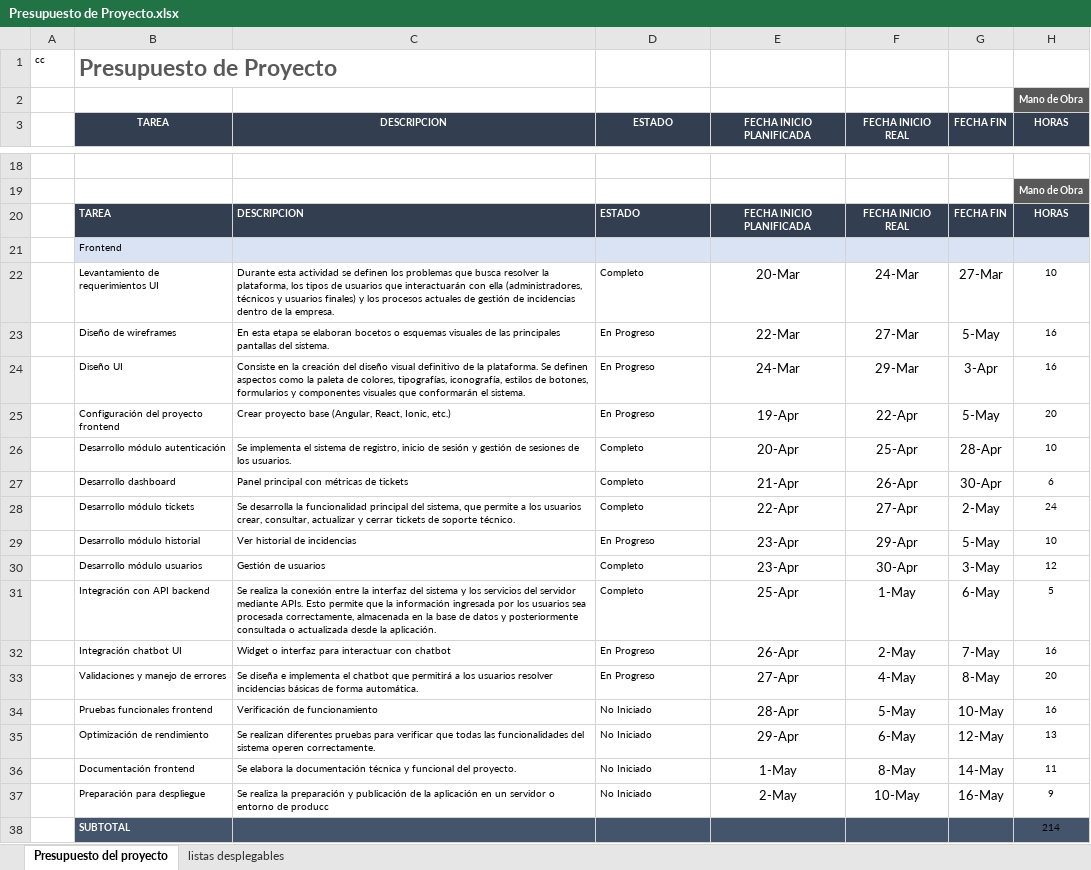
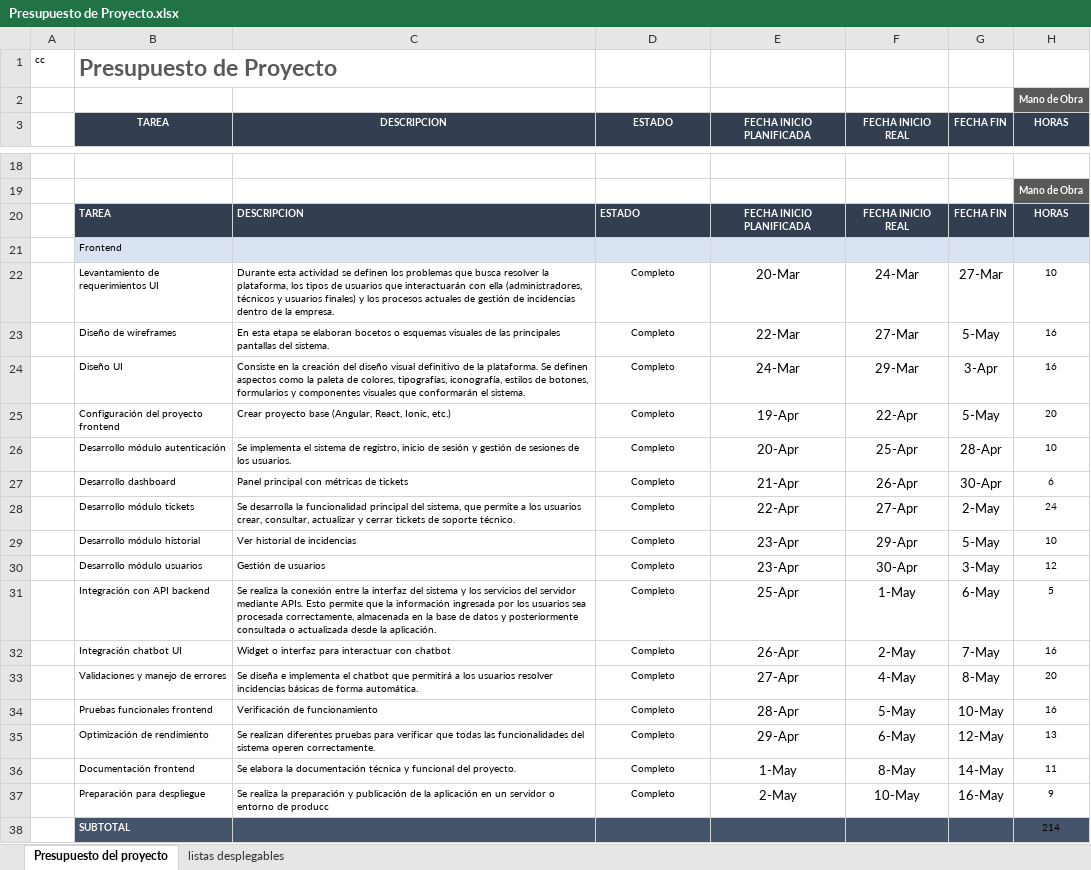
Before and after one commit to srcuestx/NexoDesk, an Excel workbook: DOCUMENTACION_PROYECTO/Presupuesto de Proyecto.xlsx, sheet Presupuesto del proyecto, drawn as a sheet; only a part is shown, gaps mark what is left out; values as stored, in another font and other column widths than the file's, no borders; conditional formats not drawn; the diff covers the shown part only; the diff names each change by its address in the sheet, - before the commit and + after, or states it on an @@ line.

```diff
--- a/DOCUMENTACION_PROYECTO/Presupuesto de Proyecto.xlsx (sheet Presupuesto del proyecto)
+++ b/DOCUMENTACION_PROYECTO/Presupuesto de Proyecto.xlsx (sheet Presupuesto del proyecto)
-D22:D37 alignment: left
+D22:D37 alignment: center
-D23:D25 (ESTADO): En Progreso
+D23:D25 (ESTADO): Completo
-D29 (ESTADO): En Progreso
+D29 (ESTADO): Completo
-D32:D33 (ESTADO): En Progreso
+D32:D33 (ESTADO): Completo
-D34:D37 (ESTADO): No Iniciado
+D34:D37 (ESTADO): Completo
```
Also changed, not shown: 12 edited cells elsewhere in this sheet, DOCUMENTACION_PROYECTO/Planeacion cronograma proyecto.xlsx.
